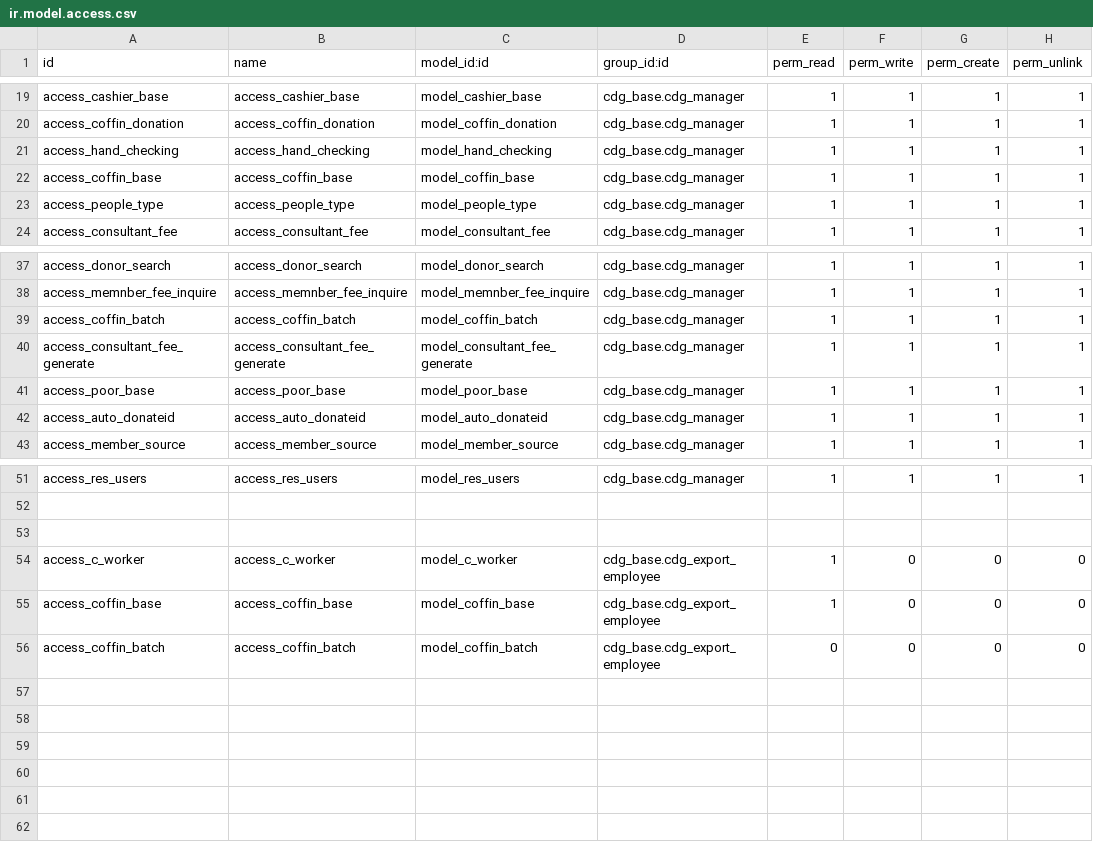
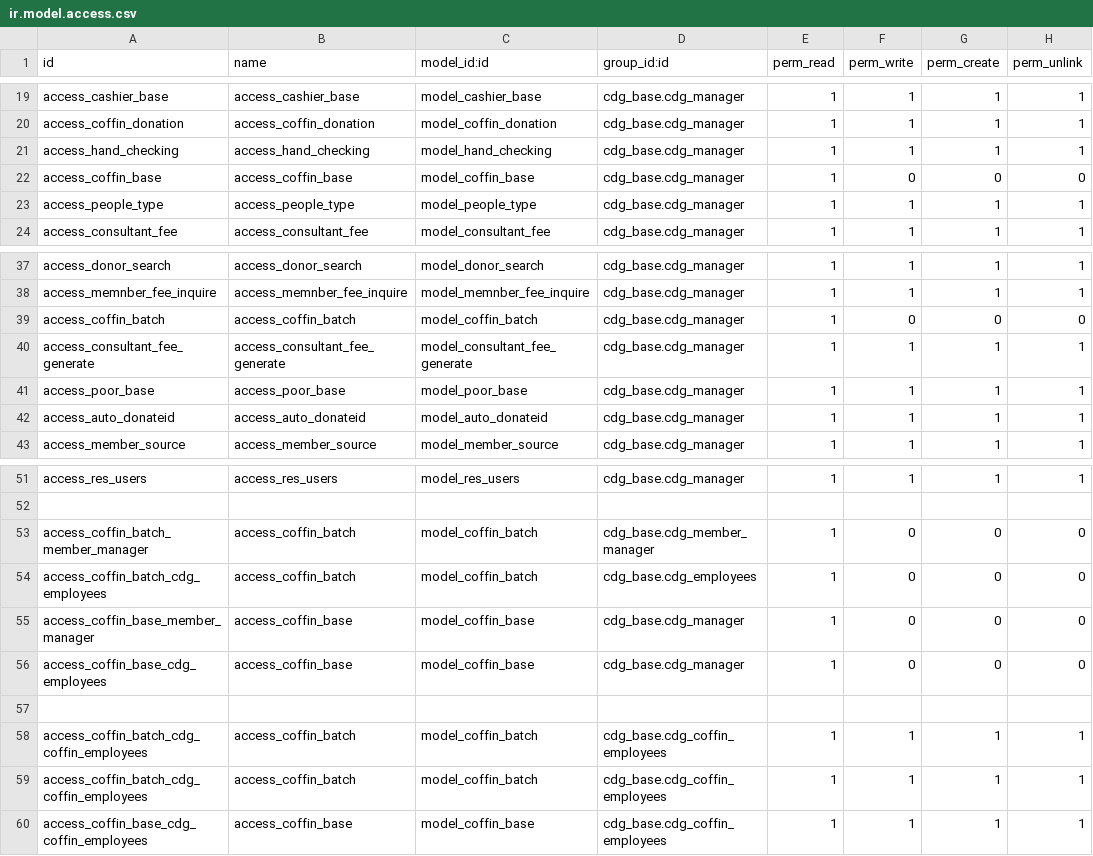
Before and after one commit to kulius/odoo10_CDG, a CSV file: addons/cdg_base/security/ir.model.access.csv, drawn as a sheet; only a part is shown, gaps mark what is left out.

```diff
--- a/addons/cdg_base/security/ir.model.access.csv
+++ b/addons/cdg_base/security/ir.model.access.csv
@@ -21,3 +21,3 @@ access_coffin_donation,access_coffin_donation,model_coffin_donation,cdg_base.cdg
 access_hand_checking,access_hand_checking,model_hand_checking,cdg_base.cdg_manager,1,1,1,1
-access_coffin_base,access_coffin_base,model_coffin_base,cdg_base.cdg_manager,1,1,1,1
+access_coffin_base,access_coffin_base,model_coffin_base,cdg_base.cdg_manager,1,0,0,0
 access_people_type,access_people_type,model_people_type,cdg_base.cdg_manager,1,1,1,1
@@ -38,3 +38,3 @@ access_donor_search,access_donor_search,model_donor_search,cdg_base.cdg_manager,
 access_memnber_fee_inquire,access_memnber_fee_inquire,model_memnber_fee_inquire,cdg_base.cdg_manager,1,1,1,1
-access_coffin_batch,access_coffin_batch,model_coffin_batch,cdg_base.cdg_manager,1,1,1,1
+access_coffin_batch,access_coffin_batch,model_coffin_batch,cdg_base.cdg_manager,1,0,0,0
 access_consultant_fee_generate,access_consultant_fee_generate,model_consultant_fee_generate,cdg_base.cdg_manager,1,1,1,1
@@ -52,5 +52,9 @@ access_res_users,access_res_users,model_res_users,cdg_base.cdg_manager,1,1,1,1
 
+access_coffin_batch_member_manager,access_coffin_batch,model_coffin_batch,cdg_base.cdg_member_manager,1,0,0,0
+access_coffin_batch_cdg_employees,access_coffin_batch,model_coffin_batch,cdg_base.cdg_employees,1,0,0,0
+access_coffin_base_member_manager,access_coffin_base,model_coffin_base,cdg_base.cdg_manager,1,0,0,0
+access_coffin_base_cdg_employees,access_coffin_base,model_coffin_base,cdg_base.cdg_manager,1,0,0,0
 
-access_c_worker,access_c_worker,model_c_worker,cdg_base.cdg_export_employee,1,0,0,0
-access_coffin_base,access_coffin_base,model_coffin_base,cdg_base.cdg_export_employee,1,0,0,0
-access_coffin_batch,access_coffin_batch,model_coffin_batch,cdg_base.cdg_export_employee,0,0,0,0
+access_coffin_batch_cdg_coffin_employees,access_coffin_batch,model_coffin_batch,cdg_base.cdg_coffin_employees,1,1,1,1
+access_coffin_batch_cdg_coffin_employees,access_coffin_batch,model_coffin_batch,cdg_base.cdg_coffin_employees,1,1,1,1
+access_coffin_base_cdg_coffin_employees,access_coffin_base,model_coffin_base,cdg_base.cdg_coffin_employees,1,1,1,1
```
Also changed, not shown: 3 other files.
